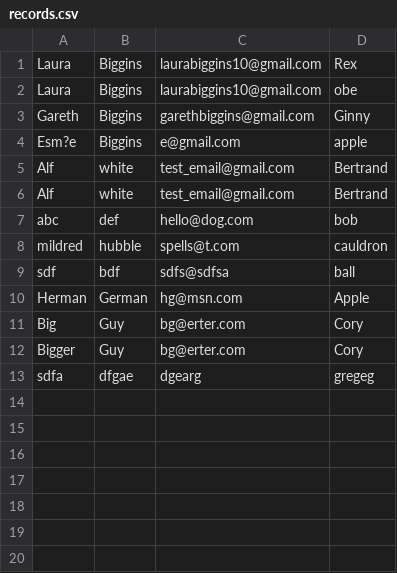
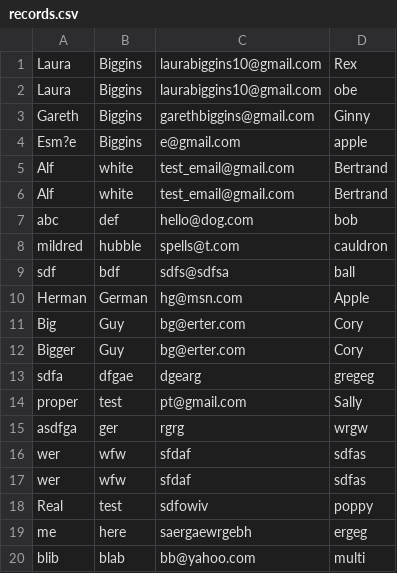
Before and after one commit to laurabiggins/photo-upload, a CSV file: records.csv, drawn as a sheet; the diff names each change by its address in the sheet, - before the commit and + after, or states it on an @@ line.

```diff
--- a/records.csv
+++ b/records.csv
+row 14: proper | test | pt@gmail.com | Sally
+row 15: asdfga | ger | rgrg | wrgw
+row 16: wer | wfw | sfdaf | sdfas
+row 17: wer | wfw | sfdaf | sdfas
+row 18: Real | test | sdfowiv | poppy
+row 19: me | here | saergaewrgebh | ergeg
+row 20: blib | blab | bb@yahoo.com | multi
```
Also changed, not shown: 1 other file.
